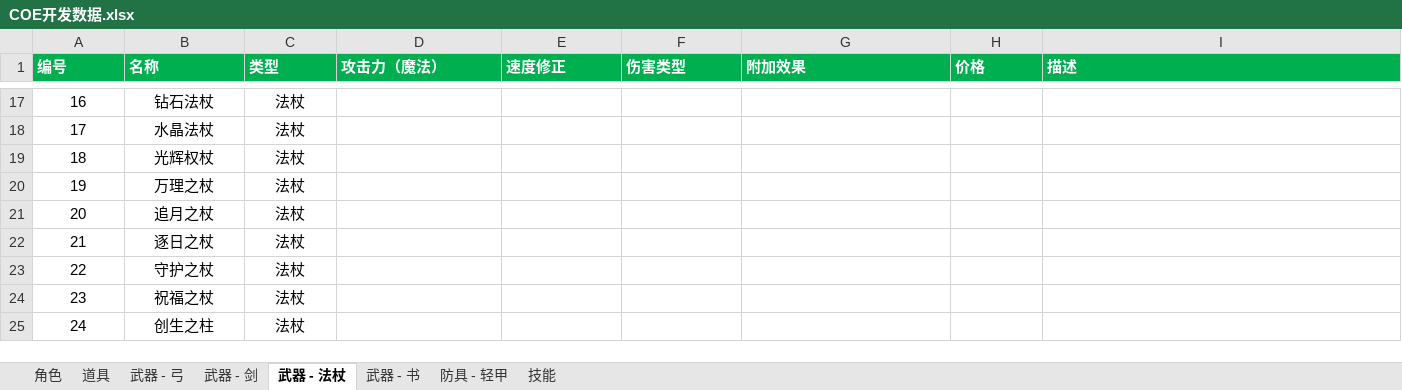
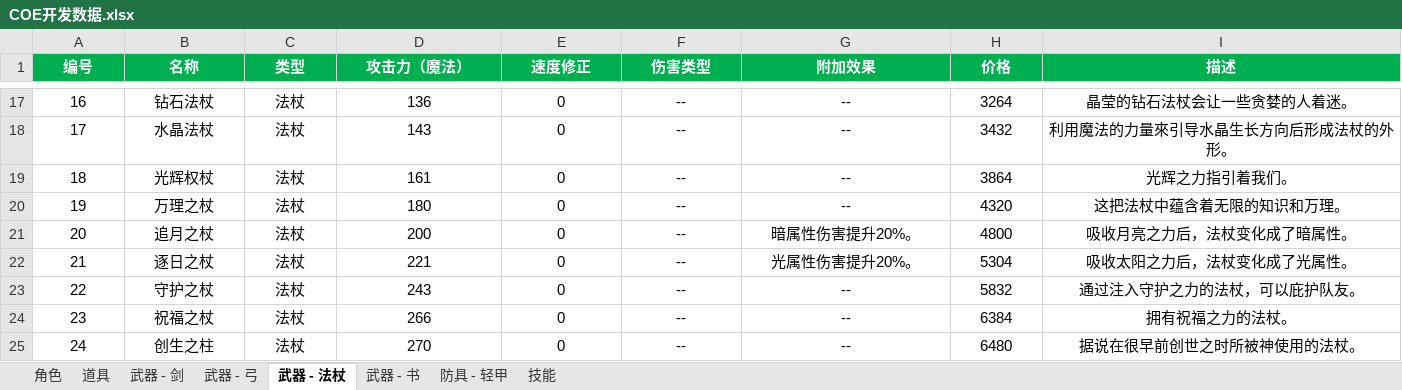
Before and after one commit to GDxU/chronicleEnd, an Excel workbook: documents/COE开发数据.xlsx, sheet 武器 - 法杖, drawn as a sheet; only a part is shown, gaps mark what is left out; values as stored, in another font and other column widths than the file's, no borders; conditional formats and table styles not drawn; the diff covers the shown part only; the diff names each change by its address in the sheet, - before the commit and + after, or states it on an @@ line.

```diff
--- a/documents/COE开发数据.xlsx (sheet 武器 - 法杖)
+++ b/documents/COE开发数据.xlsx (sheet 武器 - 法杖)
@@ sheet tab order changed: 角色 | 道具 | 武器 - 剑 | 武器 - 弓 | 武器 - 法杖 | 武器 - 书 | 防具 - 轻甲 | 技能 @@
-A1:I1 alignment: left
+A1:I1 alignment: center
-D17 (攻击力（魔法）): (empty)
+D17 (攻击力（魔法）): 136
-E17:E25 (速度修正): (empty)
+E17:E25 (速度修正): 0
-F17:F25 (伤害类型): (empty)
+F17:F25 (伤害类型): --
-G17:G20 (附加效果): (empty)
+G17:G20 (附加效果): --
-H17 (价格): (empty)
+H17 (价格): 3264
-I17 (描述): (empty)
+I17 (描述): 晶莹的钻石法杖会让一些贪婪的人着迷。
-D18 (攻击力（魔法）): (empty)
+D18 (攻击力（魔法）): 143
-H18 (价格): (empty)
+H18 (价格): 3432
-I18 (描述): (empty)
+I18 (描述): 利用魔法的力量來引导水晶生长方向后形成法杖的外形。
-D19 (攻击力（魔法）): (empty)
+D19 (攻击力（魔法）): 161
-H19 (价格): (empty)
+H19 (价格): 3864
-I19 (描述): (empty)
+I19 (描述): 光辉之力指引着我们。
-D20 (攻击力（魔法）): (empty)
+D20 (攻击力（魔法）): 180
-H20 (价格): (empty)
+H20 (价格): 4320
-I20 (描述): (empty)
+I20 (描述): 这把法杖中蕴含着无限的知识和万理。
-D21 (攻击力（魔法）): (empty)
+D21 (攻击力（魔法）): 200
-G21 (附加效果): (empty)
+G21 (附加效果): 暗属性伤害提升20%。
-H21 (价格): (empty)
+H21 (价格): 4800
-I21 (描述): (empty)
+I21 (描述): 吸收月亮之力后，法杖变化成了暗属性。
-D22 (攻击力（魔法）): (empty)
+D22 (攻击力（魔法）): 221
-G22 (附加效果): (empty)
+G22 (附加效果): 光属性伤害提升20%。
-H22 (价格): (empty)
+H22 (价格): 5304
-I22 (描述): (empty)
+I22 (描述): 吸收太阳之力后，法杖变化成了光属性。
-D23 (攻击力（魔法）): (empty)
+D23 (攻击力（魔法）): 243
-G23:G25 (附加效果): (empty)
+G23:G25 (附加效果): --
-H23 (价格): (empty)
+H23 (价格): 5832
-I23 (描述): (empty)
+I23 (描述): 通过注入守护之力的法杖，可以庇护队友。
-D24 (攻击力（魔法）): (empty)
+D24 (攻击力（魔法）): 266
-H24 (价格): (empty)
+H24 (价格): 6384
-I24 (描述): (empty)
+I24 (描述): 拥有祝福之力的法杖。
-D25 (攻击力（魔法）): (empty)
+D25 (攻击力（魔法）): 270
-H25 (价格): (empty)
+H25 (价格): 6480
-I25 (描述): (empty)
+I25 (描述): 据说在很早前创世之时所被神使用的法杖。
```
Also changed, not shown: 97 edited cells elsewhere in this sheet.
